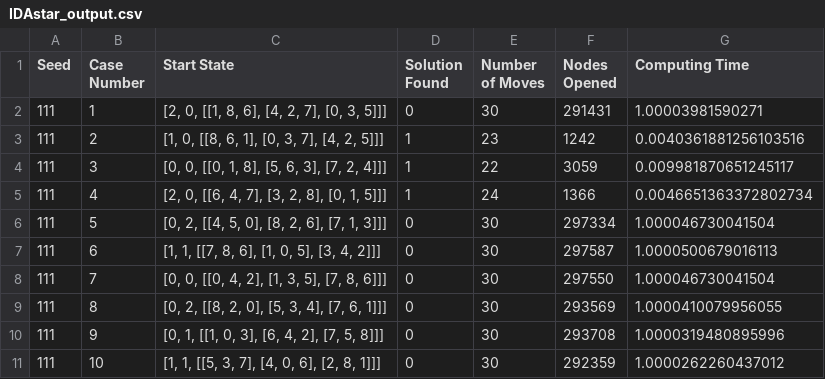
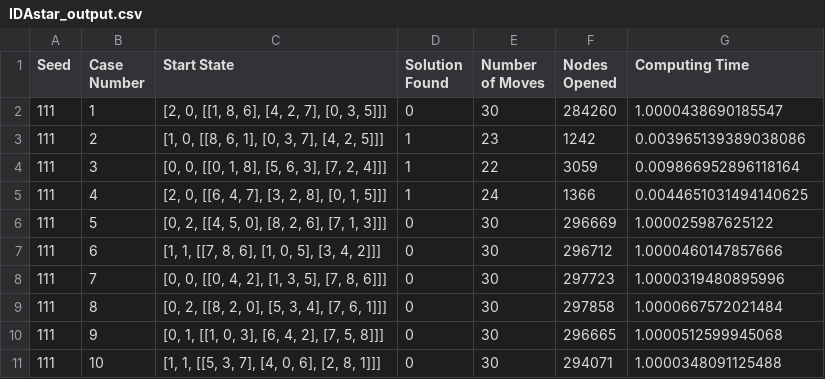
Before and after one commit to srinibhatt/AI, a CSV file: IDAstar_output.csv, drawn as a sheet.

```diff
--- a/IDAstar_output.csv
+++ b/IDAstar_output.csv
@@ -1,11 +1,11 @@
 Seed,Case Number,Start State,Solution Found,Number of Moves,Nodes Opened,Computing Time
-111,1,"[2, 0, [[1, 8, 6], [4, 2, 7], [0, 3, 5]]]",0,30,291431,1.00003981590271
-111,2,"[1, 0, [[8, 6, 1], [0, 3, 7], [4, 2, 5]]]",1,23,1242,0.0040361881256103516
-111,3,"[0, 0, [[0, 1, 8], [5, 6, 3], [7, 2, 4]]]",1,22,3059,0.009981870651245117
-111,4,"[2, 0, [[6, 4, 7], [3, 2, 8], [0, 1, 5]]]",1,24,1366,0.0046651363372802734
-111,5,"[0, 2, [[4, 5, 0], [8, 2, 6], [7, 1, 3]]]",0,30,297334,1.000046730041504
-111,6,"[1, 1, [[7, 8, 6], [1, 0, 5], [3, 4, 2]]]",0,30,297587,1.0000500679016113
-111,7,"[0, 0, [[0, 4, 2], [1, 3, 5], [7, 8, 6]]]",0,30,297550,1.000046730041504
-111,8,"[0, 2, [[8, 2, 0], [5, 3, 4], [7, 6, 1]]]",0,30,293569,1.0000410079956055
-111,9,"[0, 1, [[1, 0, 3], [6, 4, 2], [7, 5, 8]]]",0,30,293708,1.0000319480895996
-111,10,"[1, 1, [[5, 3, 7], [4, 0, 6], [2, 8, 1]]]",0,30,292359,1.0000262260437012
+111,1,"[2, 0, [[1, 8, 6], [4, 2, 7], [0, 3, 5]]]",0,30,284260,1.0000438690185547
+111,2,"[1, 0, [[8, 6, 1], [0, 3, 7], [4, 2, 5]]]",1,23,1242,0.003965139389038086
+111,3,"[0, 0, [[0, 1, 8], [5, 6, 3], [7, 2, 4]]]",1,22,3059,0.009866952896118164
+111,4,"[2, 0, [[6, 4, 7], [3, 2, 8], [0, 1, 5]]]",1,24,1366,0.0044651031494140625
+111,5,"[0, 2, [[4, 5, 0], [8, 2, 6], [7, 1, 3]]]",0,30,296669,1.000025987625122
+111,6,"[1, 1, [[7, 8, 6], [1, 0, 5], [3, 4, 2]]]",0,30,296712,1.0000460147857666
+111,7,"[0, 0, [[0, 4, 2], [1, 3, 5], [7, 8, 6]]]",0,30,297723,1.0000319480895996
+111,8,"[0, 2, [[8, 2, 0], [5, 3, 4], [7, 6, 1]]]",0,30,297858,1.0000667572021484
+111,9,"[0, 1, [[1, 0, 3], [6, 4, 2], [7, 5, 8]]]",0,30,296665,1.0000512599945068
+111,10,"[1, 1, [[5, 3, 7], [4, 0, 6], [2, 8, 1]]]",0,30,294071,1.0000348091125488
```
Also changed, not shown: 3 other files.
